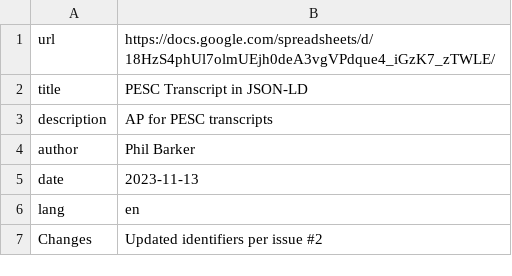
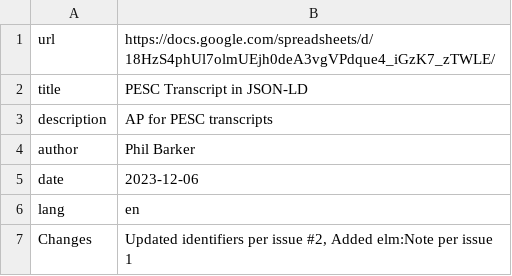
Before and after one commit to pesc-org/json-ld-transcript, a CSV file: TAP+SHACL/about.csv, drawn as a sheet.

```diff
--- a/TAP+SHACL/about.csv
+++ b/TAP+SHACL/about.csv
@@ -4,4 +4,4 @@ description,AP for PESC transcripts
 author,Phil Barker
-date,2023-11-13
+date,2023-12-06
 lang,en
-Changes,Updated identifiers per issue #2
+Changes,"Updated identifiers per issue #2, Added elm:Note per issue 1"
```
Also changed, not shown: TAP+SHACL/shapes.csv, TAP+SHACL/tap.csv, 6 other files.
